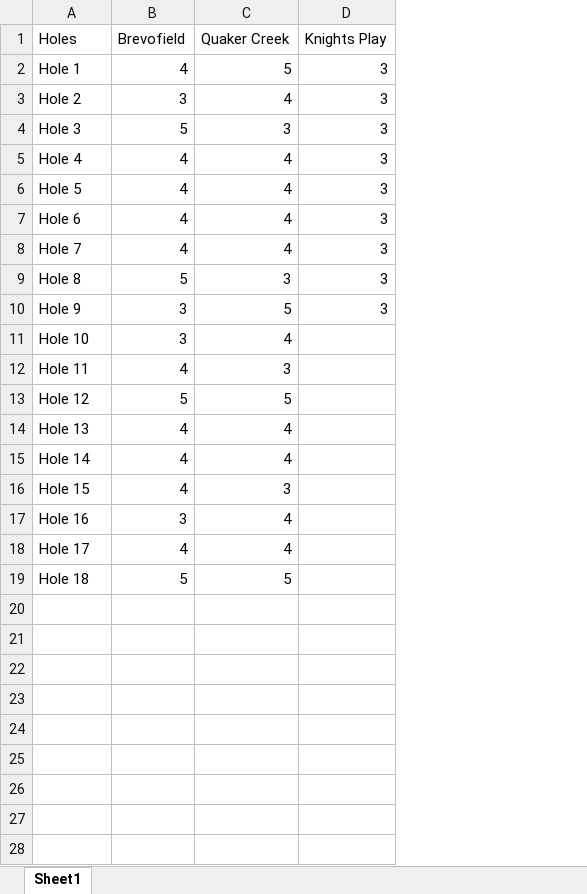
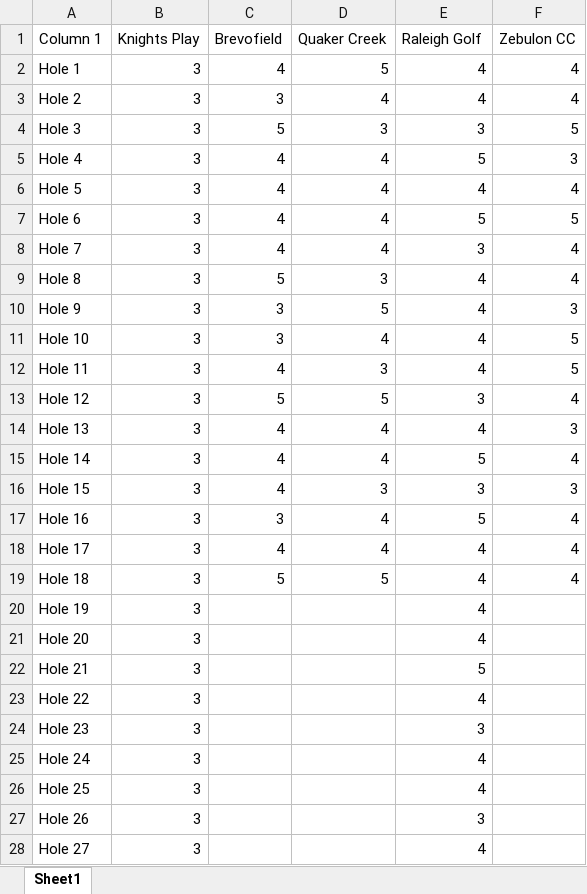
Before and after one commit to victorenj/PGT, an Excel workbook: GolfCoursePar.xlsx, sheet Sheet1, drawn as a sheet; values as stored, in another font and other column widths than the file's, no cell formats; table styles not drawn; addresses are those after the commit; the diff names each change by its address in the sheet, - before the commit and + after, or states it on an @@ line.

```diff
--- a/GolfCoursePar.xlsx (sheet Sheet1)
+++ b/GolfCoursePar.xlsx (sheet Sheet1)
+column B (Knights Play), rows 2-19: all 3
+column F (Zebulon CC), rows 2-19: 4 | 4 | 5 | 3 | 4 | 5 | 4 | 4 | 3 | 5 | 5 | 4 | 3 | 4 | 3 | 4 | 4 | 4
-A1: Holes
+A1: Column 1
-E1: Knights Play
+E1: Raleigh Golf
-E2:E3 (Raleigh Golf): 3
+E2:E3 (Raleigh Golf): 4
-E5 (Raleigh Golf): 3
+E5 (Raleigh Golf): 5
-E6 (Raleigh Golf): 3
+E6 (Raleigh Golf): 4
-E7 (Raleigh Golf): 3
+E7 (Raleigh Golf): 5
-E9:E10 (Raleigh Golf): 3
+E9:E10 (Raleigh Golf): 4
-E11:E12 (Raleigh Golf): (empty)
+E11:E12 (Raleigh Golf): 4
-E13 (Raleigh Golf): (empty)
+E13 (Raleigh Golf): 3
-E14 (Raleigh Golf): (empty)
+E14 (Raleigh Golf): 4
-E15 (Raleigh Golf): (empty)
+E15 (Raleigh Golf): 5
-E16 (Raleigh Golf): (empty)
+E16 (Raleigh Golf): 3
-E17 (Raleigh Golf): (empty)
+E17 (Raleigh Golf): 5
-E18:E19 (Raleigh Golf): (empty)
+E18:E19 (Raleigh Golf): 4
+row 20: Hole 19 | 3 |  |  | 4
+row 21: Hole 20 | 3 |  |  | 4
+row 22: Hole 21 | 3 |  |  | 5
+row 23: Hole 22 | 3 |  |  | 4
+row 24: Hole 23 | 3 |  |  | 3
+row 25: Hole 24 | 3 |  |  | 4
+row 26: Hole 25 | 3 |  |  | 4
+row 27: Hole 26 | 3 |  |  | 3
+row 28: Hole 27 | 3 |  |  | 4
```
Also changed, not shown: cell formats, 1 other file.
